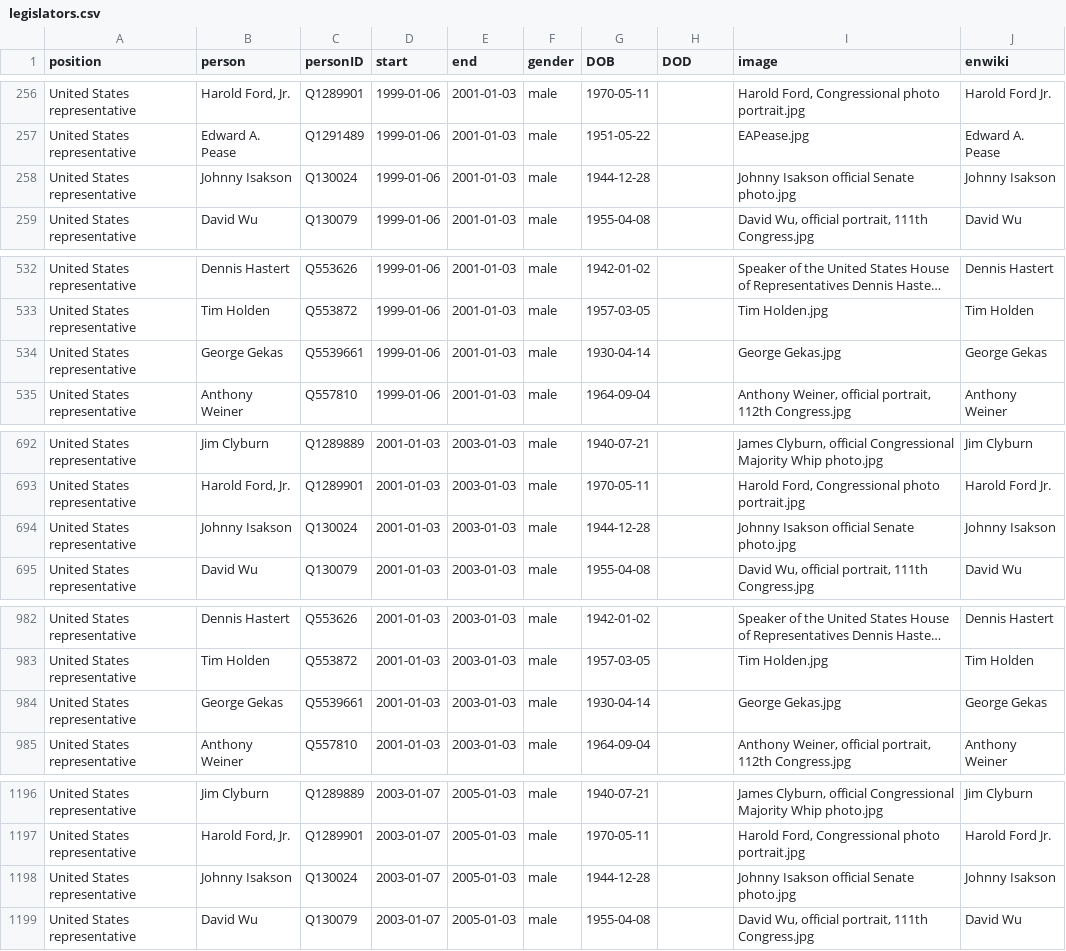
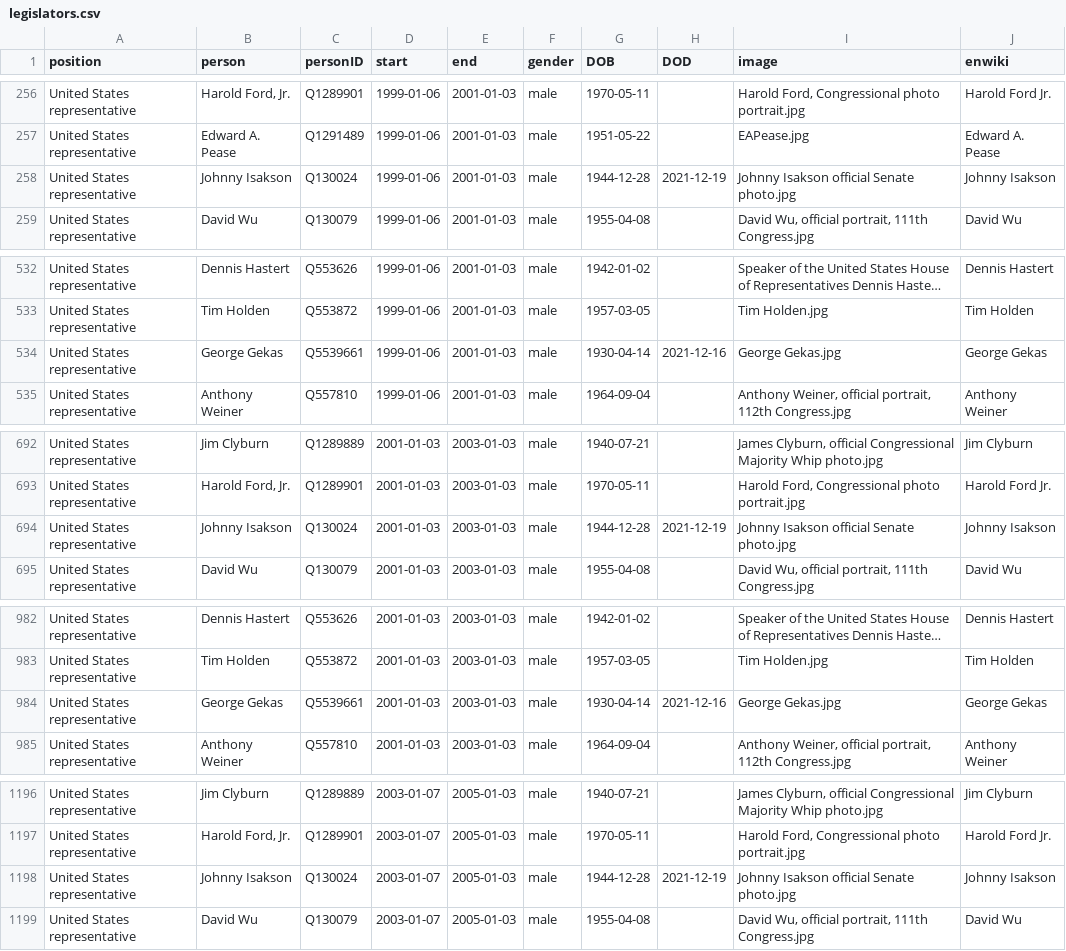
Before and after one commit to every-politician-scrapers/us-cabinet, a CSV file: html/legislators.csv, drawn as a sheet; only a part is shown, gaps mark what is left out; long unchanged cells end in …; the diff covers the shown part only; the diff names each change by its address in the sheet, - before the commit and + after, or states it on an @@ line.

Commit message:
PCB update

```diff
--- a/html/legislators.csv
+++ b/html/legislators.csv
-H258 (DOD): (empty)
+H258 (DOD): 2021-12-19
-H534 (DOD): (empty)
+H534 (DOD): 2021-12-16
-H694 (DOD): (empty)
+H694 (DOD): 2021-12-19
-H984 (DOD): (empty)
+H984 (DOD): 2021-12-16
-H1198 (DOD): (empty)
+H1198 (DOD): 2021-12-19
```
Also changed, not shown: 8 edited cells elsewhere in this file.
